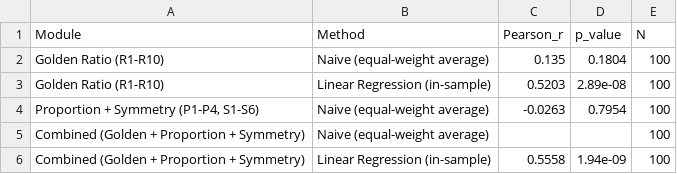
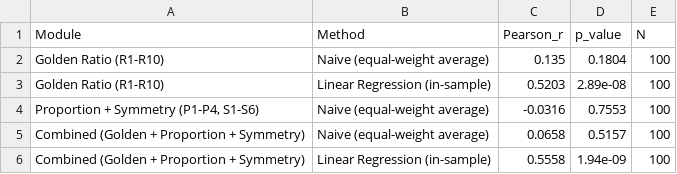
Before and after one commit to Arifur-Rahman37/golden-harmony-facial-scoring, a CSV file: data/processed/Paper_Results_Table_Subject_Level.csv, drawn as a sheet.

```diff
--- a/data/processed/Paper_Results_Table_Subject_Level.csv
+++ b/data/processed/Paper_Results_Table_Subject_Level.csv
@@ -3,4 +3,4 @@ Golden Ratio (R1-R10),Naive (equal-weight average),0.135,0.1804,100
 Golden Ratio (R1-R10),Linear Regression (in-sample),0.5203,2.89e-08,100
-"Proportion + Symmetry (P1-P4, S1-S6)",Naive (equal-weight average),-0.0263,0.7954,100
-Combined (Golden + Proportion + Symmetry),Naive (equal-weight average),,,100
+"Proportion + Symmetry (P1-P4, S1-S6)",Naive (equal-weight average),-0.0316,0.7553,100
+Combined (Golden + Proportion + Symmetry),Naive (equal-weight average),0.0658,0.5157,100
 Combined (Golden + Proportion + Symmetry),Linear Regression (in-sample),0.5558,1.94e-09,100
```
Also changed, not shown: data/processed/Correlation_Results_Summary.csv, data/processed/Descriptive_Stats_Image_Level.csv, 7 other files.
